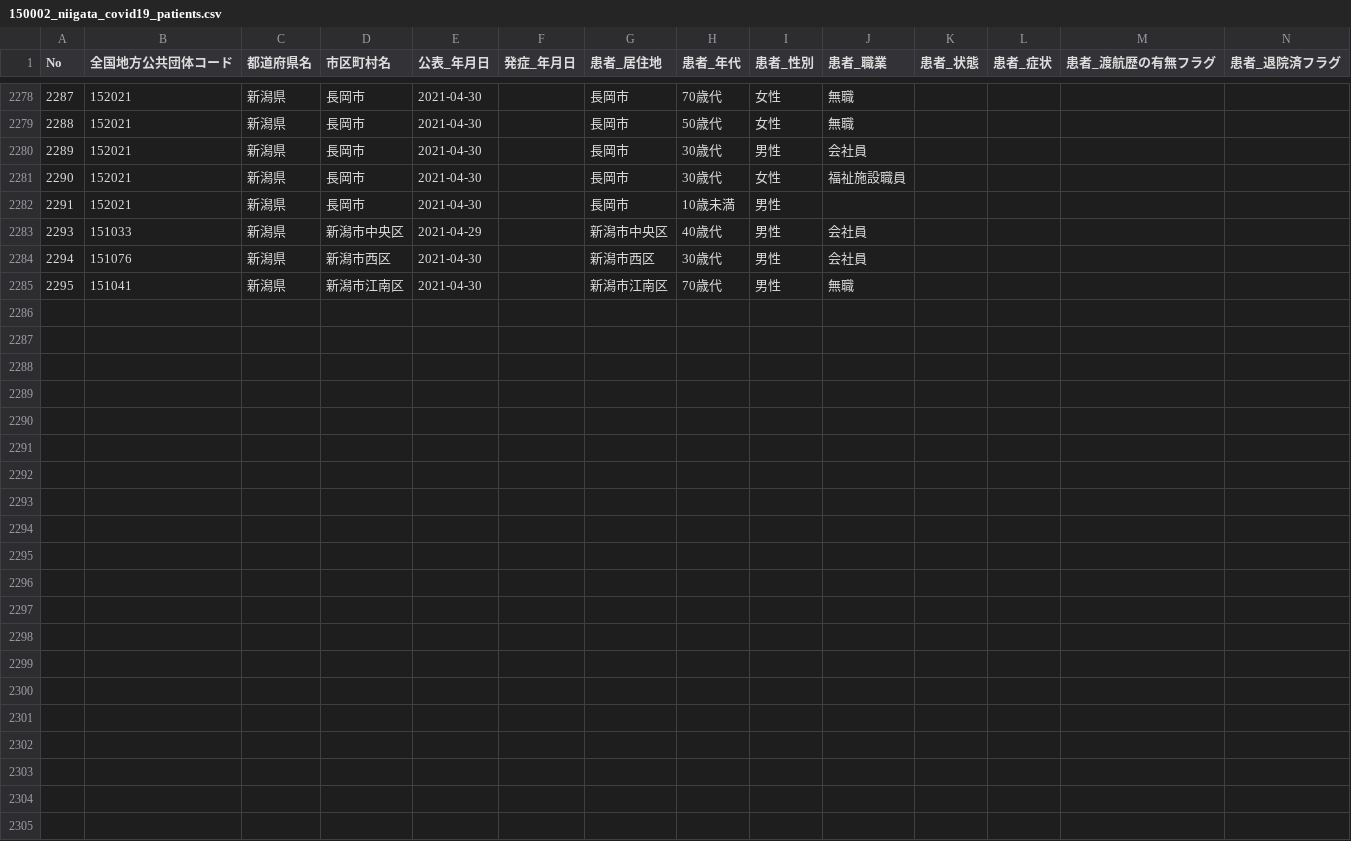
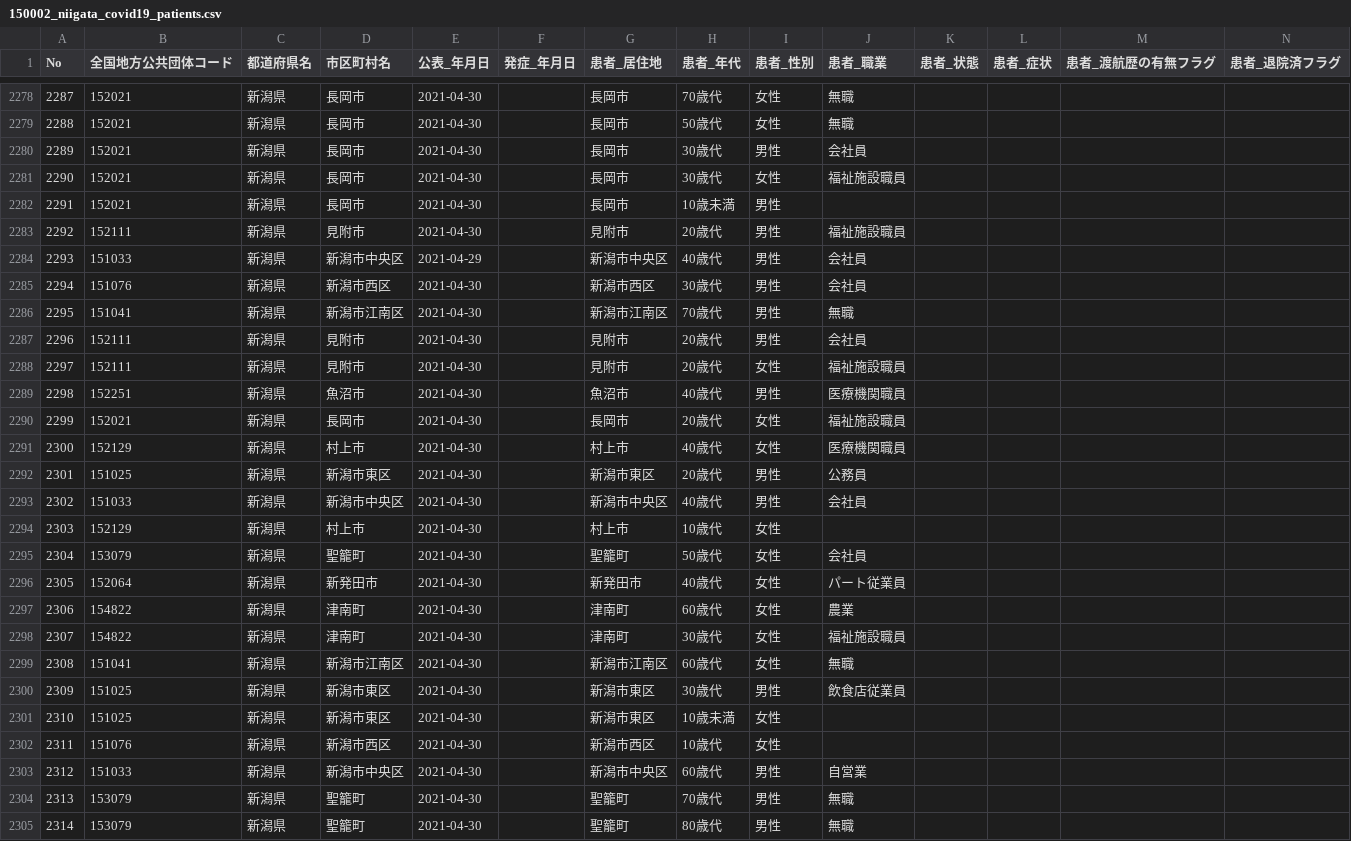
Before and after one commit to CodeForNiigata/covid19-data-niigata, a CSV file: dist/csv/150002_niigata_covid19_patients.csv, drawn as a sheet; only a part is shown, gaps mark what is left out; rows hold the shown columns only; the diff names each change by its address in the sheet, - before the commit and + after, or states it on an @@ line.

```diff
--- a/dist/csv/150002_niigata_covid19_patients.csv
+++ b/dist/csv/150002_niigata_covid19_patients.csv
+row 2283: 2292 | 152111 | 新潟県 | 見附市 | 2021-04-30 |  | 見附市 | 20歳代 | 男性 | 福祉施設職員
+row 2287: 2296 | 152111 | 新潟県 | 見附市 | 2021-04-30 |  | 見附市 | 20歳代 | 男性 | 会社員
+row 2288: 2297 | 152111 | 新潟県 | 見附市 | 2021-04-30 |  | 見附市 | 20歳代 | 女性 | 福祉施設職員
+row 2289: 2298 | 152251 | 新潟県 | 魚沼市 | 2021-04-30 |  | 魚沼市 | 40歳代 | 男性 | 医療機関職員
+row 2290: 2299 | 152021 | 新潟県 | 長岡市 | 2021-04-30 |  | 長岡市 | 20歳代 | 女性 | 福祉施設職員
+row 2291: 2300 | 152129 | 新潟県 | 村上市 | 2021-04-30 |  | 村上市 | 40歳代 | 女性 | 医療機関職員
+row 2292: 2301 | 151025 | 新潟県 | 新潟市東区 | 2021-04-30 |  | 新潟市東区 | 20歳代 | 男性 | 公務員
+row 2293: 2302 | 151033 | 新潟県 | 新潟市中央区 | 2021-04-30 |  | 新潟市中央区 | 40歳代 | 男性 | 会社員
+row 2294: 2303 | 152129 | 新潟県 | 村上市 | 2021-04-30 |  | 村上市 | 10歳代 | 女性
+row 2295: 2304 | 153079 | 新潟県 | 聖籠町 | 2021-04-30 |  | 聖籠町 | 50歳代 | 女性 | 会社員
+row 2296: 2305 | 152064 | 新潟県 | 新発田市 | 2021-04-30 |  | 新発田市 | 40歳代 | 女性 | パート従業員
+row 2297: 2306 | 154822 | 新潟県 | 津南町 | 2021-04-30 |  | 津南町 | 60歳代 | 女性 | 農業
+row 2298: 2307 | 154822 | 新潟県 | 津南町 | 2021-04-30 |  | 津南町 | 30歳代 | 女性 | 福祉施設職員
+row 2299: 2308 | 151041 | 新潟県 | 新潟市江南区 | 2021-04-30 |  | 新潟市江南区 | 60歳代 | 女性 | 無職
+row 2300: 2309 | 151025 | 新潟県 | 新潟市東区 | 2021-04-30 |  | 新潟市東区 | 30歳代 | 男性 | 飲食店従業員
+row 2301: 2310 | 151025 | 新潟県 | 新潟市東区 | 2021-04-30 |  | 新潟市東区 | 10歳未満 | 女性
+row 2302: 2311 | 151076 | 新潟県 | 新潟市西区 | 2021-04-30 |  | 新潟市西区 | 10歳代 | 女性
+row 2303: 2312 | 151033 | 新潟県 | 新潟市中央区 | 2021-04-30 |  | 新潟市中央区 | 60歳代 | 男性 | 自営業
+row 2304: 2313 | 153079 | 新潟県 | 聖籠町 | 2021-04-30 |  | 聖籠町 | 70歳代 | 男性 | 無職
+row 2305: 2314 | 153079 | 新潟県 | 聖籠町 | 2021-04-30 |  | 聖籠町 | 80歳代 | 男性 | 無職
```
Also changed, not shown: 2 other files.
